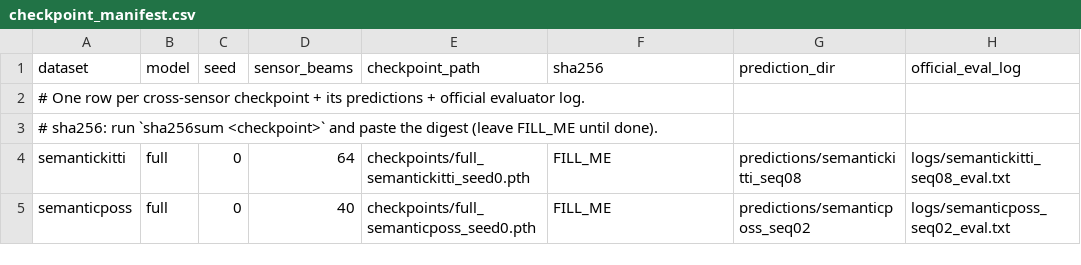
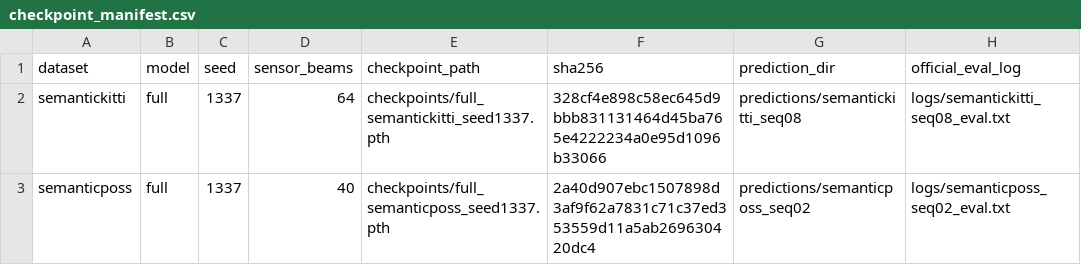
Before and after one commit to liwenguang211/dual_stream_rangenet, a CSV file: reproducibility/cross_sensor/checkpoint_manifest.csv, drawn as a sheet.

```diff
--- a/reproducibility/cross_sensor/checkpoint_manifest.csv
+++ b/reproducibility/cross_sensor/checkpoint_manifest.csv
@@ -1,5 +1,3 @@
 dataset,model,seed,sensor_beams,checkpoint_path,sha256,prediction_dir,official_eval_log
-# One row per cross-sensor checkpoint + its predictions + official evaluator log.
-# sha256: run `sha256sum <checkpoint>` and paste the digest (leave FILL_ME until done).
-semantickitti,full,0,64,checkpoints/full_semantickitti_seed0.pth,FILL_ME,predictions/semantickitti_seq08,logs/semantickitti_seq08_eval.txt
-semanticposs,full,0,40,checkpoints/full_semanticposs_seed0.pth,FILL_ME,predictions/semanticposs_seq02,logs/semanticposs_seq02_eval.txt
+semantickitti,full,1337,64,checkpoints/full_semantickitti_seed1337.pth,328cf4e898c58ec645d9bbb831131464d45ba765e4222234a0e95d1096b33066,predictions/semantickitti_seq08,logs/semantickitti_seq08_eval.txt
+semanticposs,full,1337,40,checkpoints/full_semanticposs_seed1337.pth,2a40d907ebc1507898d3af9f62a7831c71c37ed353559d11a5ab269630420dc4,predictions/semanticposs_seq02,logs/semanticposs_seq02_eval.txt
```
Also changed, not shown: reproducibility/cka/results/cka_per_seed.csv, reproducibility/cka/results/cka_summary.csv, 6 other files.
